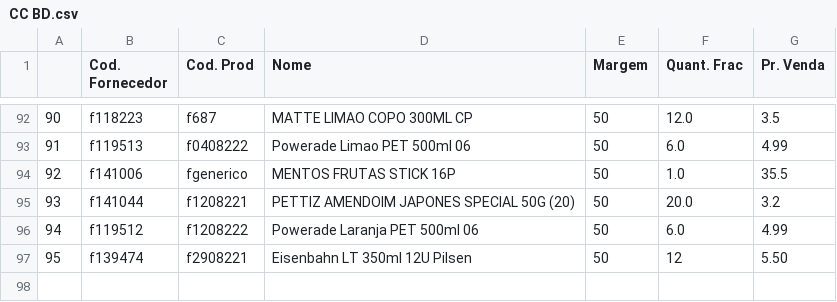
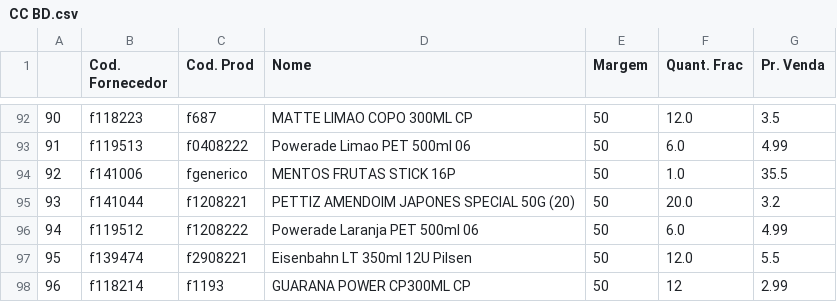
Before and after one commit to I3run01/PY-Auto-Preco-V2, a CSV file: CC BD.csv, drawn as a sheet; only a part is shown, gaps mark what is left out.

```diff
--- a/CC BD.csv
+++ b/CC BD.csv
@@ -96,2 +96,3 @@
 94,f119512,f1208222,Powerade Laranja PET 500ml 06,50,6.0,4.99
-95,f139474,f2908221,Eisenbahn LT 350ml 12U Pilsen,50,12,5.50
+95,f139474,f2908221,Eisenbahn LT 350ml 12U Pilsen,50,12.0,5.5
+96,f118214,f1193,GUARANA POWER CP300ML CP,50,12,2.99
```
Also changed, not shown: Panco BD.csv, Tirol BD.csv, 2 other files.
